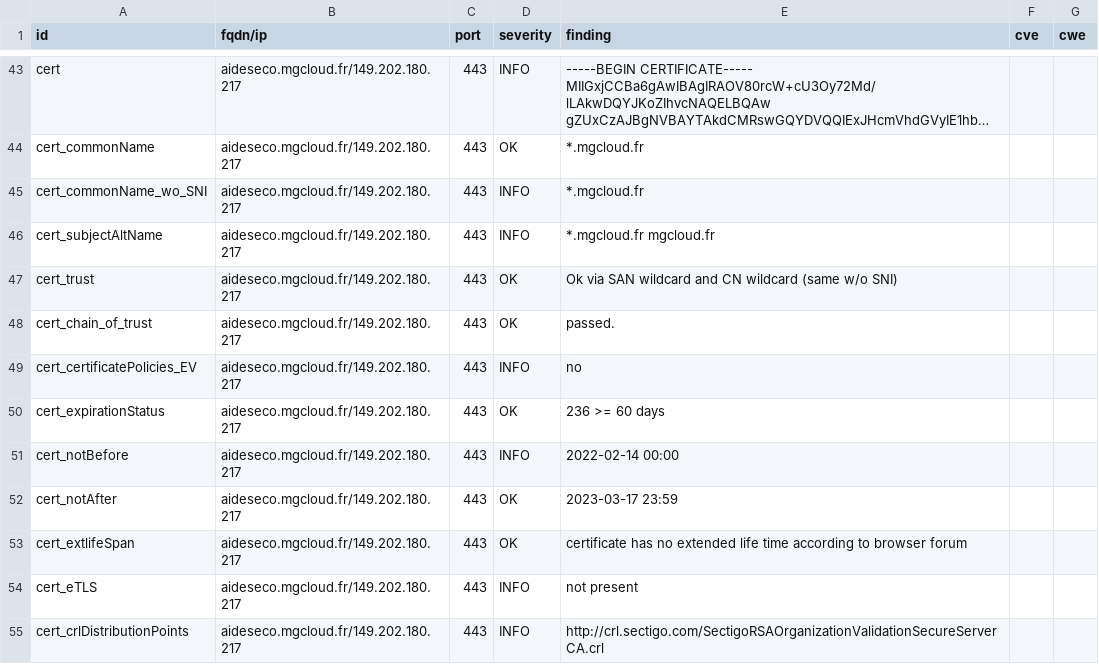
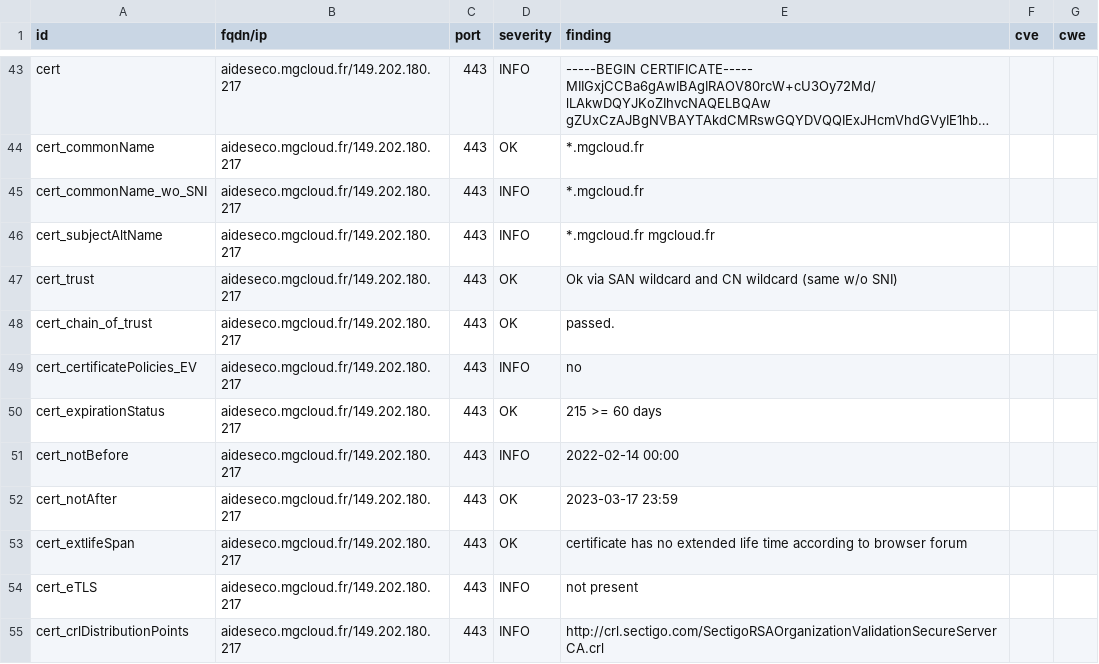
Before and after one commit to arthurzenika/dashlord-mgdis, a CSV file: results/aHR0cHM6Ly9haWRlc2Vjby5tZ2Nsb3VkLmZyLw==/testssl.csv, drawn as a sheet; only a part is shown, gaps mark what is left out; long unchanged cells end in ….

```diff
--- a/results/aHR0cHM6Ly9haWRlc2Vjby5tZ2Nsb3VkLmZyLw==/testssl.csv
+++ b/results/aHR0cHM6Ly9haWRlc2Vjby5tZ2Nsb3VkLmZyLw==/testssl.csv
@@ -49,3 +49,3 @@
 "cert_certificatePolicies_EV","aideseco.mgcloud.fr/149.202.180.217","443","INFO","no","",""
-"cert_expirationStatus","aideseco.mgcloud.fr/149.202.180.217","443","OK","236 >= 60 days","",""
+"cert_expirationStatus","aideseco.mgcloud.fr/149.202.180.217","443","OK","215 >= 60 days","",""
 "cert_notBefore","aideseco.mgcloud.fr/149.202.180.217","443","INFO","2022-02-14 00:00","",""
```
Also changed, not shown: 14 other files.
